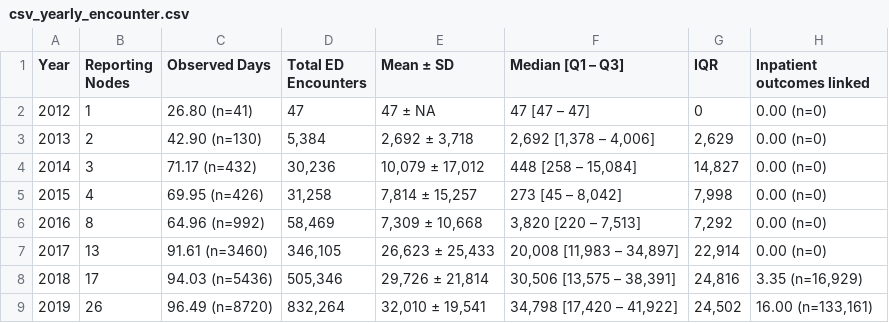
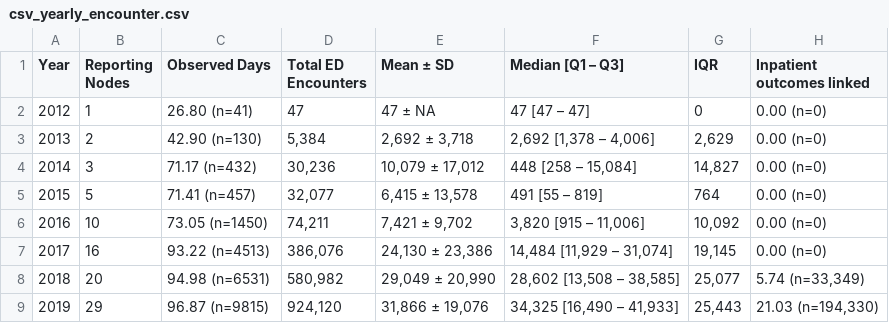
Before and after one commit to rwth-imi/aktin-framework-operational-analytics, a CSV file: derived/csv_yearly_encounter.csv, drawn as a sheet; only a part is shown; the diff covers the shown part only.

Commit message:
chore: updated csv

```diff
--- a/derived/csv_yearly_encounter.csv
+++ b/derived/csv_yearly_encounter.csv
@@ -4,6 +4,6 @@ Year,Reporting Nodes,Observed Days,Total ED Encounters,Mean ± SD,Median [Q1 –
 2014,3,71.17 (n=432),"30,236","10,079 ± 17,012","448 [258 – 15,084]","14,827",0.00 (n=0)
-2015,4,69.95 (n=426),"31,258","7,814 ± 15,257","273 [45 – 8,042]","7,998",0.00 (n=0)
-2016,8,64.96 (n=992),"58,469","7,309 ± 10,668","3,820 [220 – 7,513]","7,292",0.00 (n=0)
-2017,13,91.61 (n=3460),"346,105","26,623 ± 25,433","20,008 [11,983 – 34,897]","22,914",0.00 (n=0)
-2018,17,94.03 (n=5436),"505,346","29,726 ± 21,814","30,506 [13,575 – 38,391]","24,816","3.35 (n=16,929)"
-2019,26,96.49 (n=8720),"832,264","32,010 ± 19,541","34,798 [17,420 – 41,922]","24,502","16.00 (n=133,161)"
+2015,5,71.41 (n=457),"32,077","6,415 ± 13,578",491 [55 – 819],764,0.00 (n=0)
+2016,10,73.05 (n=1450),"74,211","7,421 ± 9,702","3,820 [915 – 11,006]","10,092",0.00 (n=0)
+2017,16,93.22 (n=4513),"386,076","24,130 ± 23,386","14,484 [11,929 – 31,074]","19,145",0.00 (n=0)
+2018,20,94.98 (n=6531),"580,982","29,049 ± 20,990","28,602 [13,508 – 38,585]","25,077","5.74 (n=33,349)"
+2019,29,96.87 (n=9815),"924,120","31,866 ± 19,076","34,325 [16,490 – 41,933]","25,443","21.03 (n=194,330)"
```
Also changed, not shown: 44 edited cells elsewhere in this file.
